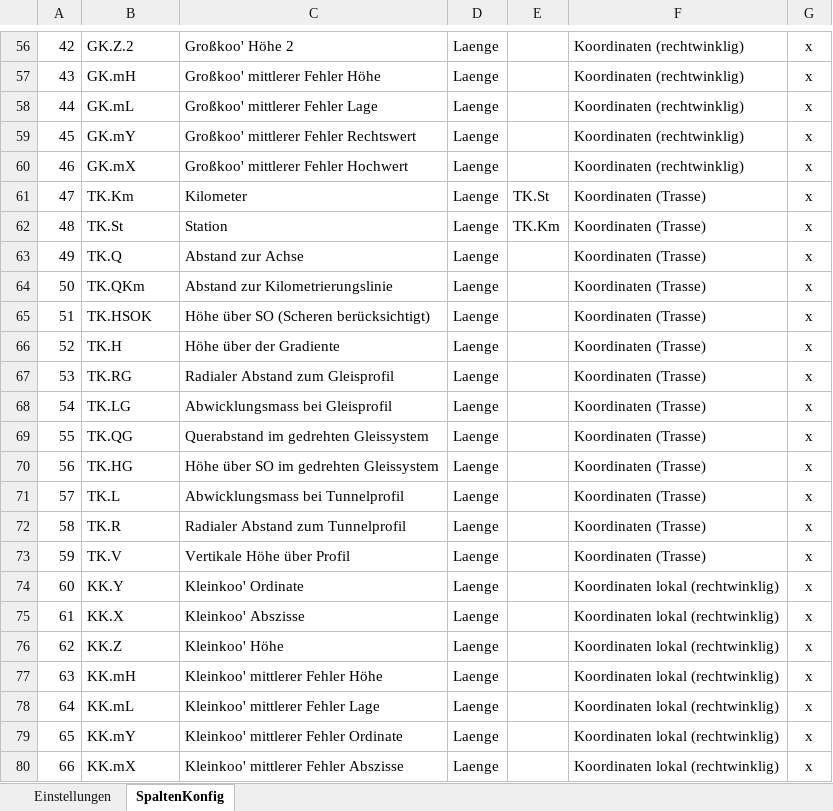
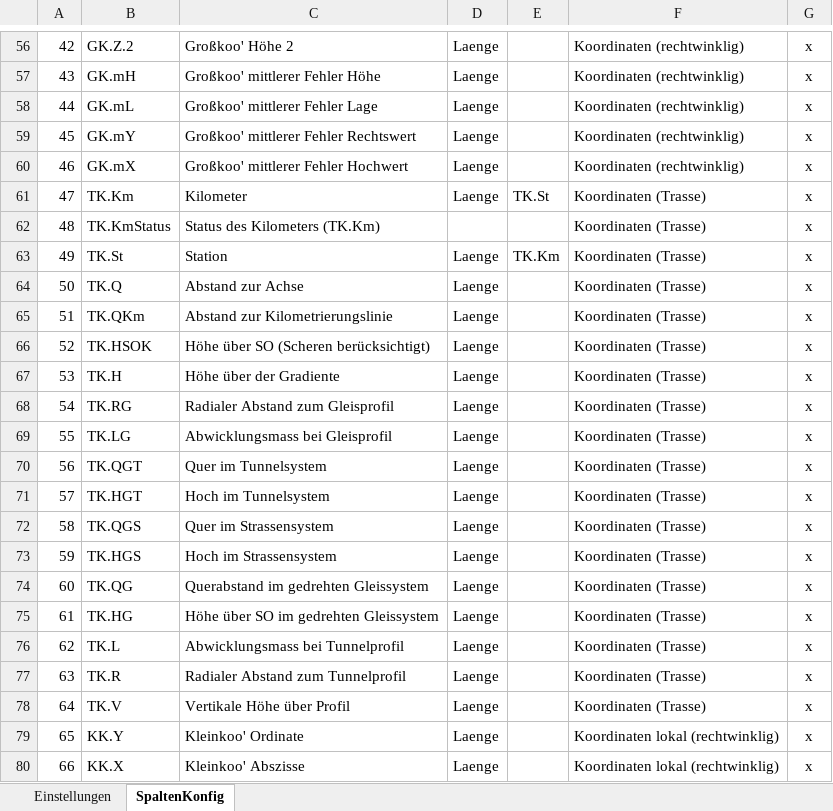
Before and after one commit to rschwenn/Rstyx.VBA.Excel.GeoTools, an Excel workbook: GeoTools_cfg.xlsx, sheet SpaltenKonfig, drawn as a sheet; only a part is shown, gaps mark what is left out; the shorter side is filled out with more unchanged rows; values as stored, in another font and other column widths than the file's, no borders; charts and pictures not drawn; addresses are those after the commit; the diff names each change by its address in the sheet, - before the commit and + after, or states it on an @@ line.

Commit message:
Import Trassenköö': Anpassung an iGeo Version 1.2.2 incl. Unterstützung aller (neuen) Felder und Format A0

```diff
--- a/GeoTools_cfg.xlsx (sheet SpaltenKonfig)
+++ b/GeoTools_cfg.xlsx (sheet SpaltenKonfig)
+row 62: 48 | TK.KmStatus | Status des Kilometers (TK.Km) |  |  | Koordinaten (Trasse) | x
@@ column A renumbered from row 63 down @@
+row 70: 56 | TK.QGT | Quer im Tunnelsystem | Laenge |  | Koordinaten (Trasse) | x
+row 71: 57 | TK.HGT | Hoch im Tunnelsystem | Laenge |  | Koordinaten (Trasse) | x
+row 72: 58 | TK.QGS | Quer im Strassensystem | Laenge |  | Koordinaten (Trasse) | x
+row 73: 59 | TK.HGS | Hoch im Strassensystem | Laenge |  | Koordinaten (Trasse) | x
```
Also changed, not shown: charts or pictures, 5 other files.
